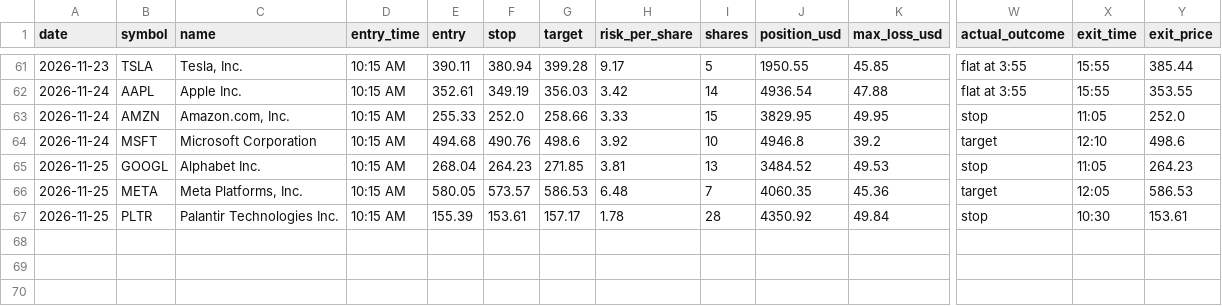
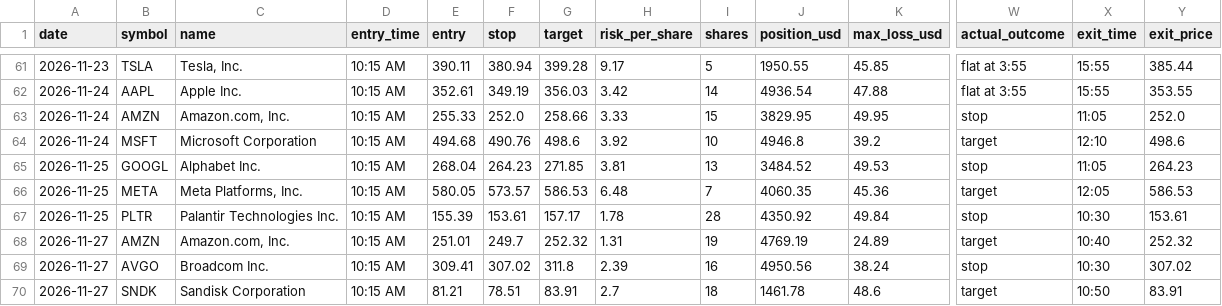
Before and after one commit to Adit0396/AlgoTrading, a CSV file: forward-test-data/results.csv, drawn as a sheet; only a part is shown, gaps mark what is left out; rows hold the shown columns only; the diff names each change by its address in the sheet, - before the commit and + after, or states it on an @@ line.

```diff
--- a/forward-test-data/results.csv
+++ b/forward-test-data/results.csv
+row 68: 2026-11-27 | AMZN | Amazon.com, Inc. | 10:15 AM | 251.01 | 249.7 | 252.32 | 1.31 | 19 | 4769.19 | 24.89 | target | 10:40 | 252.32
+row 69: 2026-11-27 | AVGO | Broadcom Inc. | 10:15 AM | 309.41 | 307.02 | 311.8 | 2.39 | 16 | 4950.56 | 38.24 | stop | 10:30 | 307.02
+row 70: 2026-11-27 | SNDK | Sandisk Corporation | 10:15 AM | 81.21 | 78.51 | 83.91 | 2.7 | 18 | 1461.78 | 48.6 | target | 10:50 | 83.91
```
Also changed, not shown: forward-test-data/daily.csv, 5 other files.
